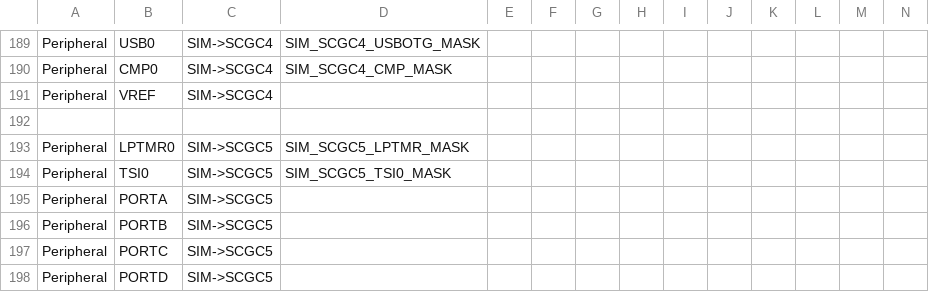
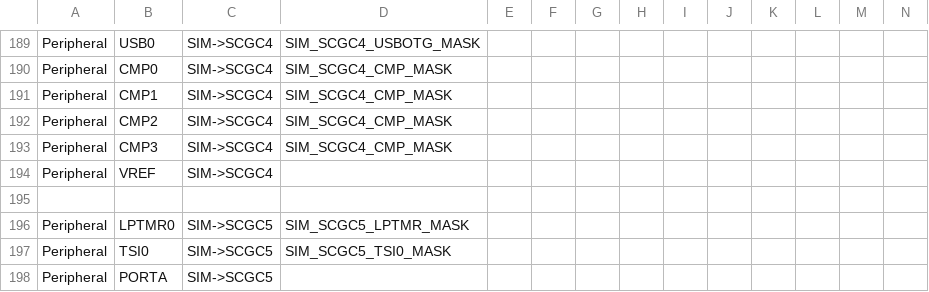
Before and after one commit to podonoghue/usbdm-eclipse-plugins, a CSV file: net.sourceforge.usbdm.deviceEditor/data/MK66F18.csv, drawn as a sheet; only a part is shown, gaps mark what is left out; the shorter side is filled out with more unchanged rows; rows hold the shown columns only; the diff names each change by its address in the sheet, - before the commit and + after, or states it on an @@ line.

```diff
--- a/net.sourceforge.usbdm.deviceEditor/data/MK66F18.csv
+++ b/net.sourceforge.usbdm.deviceEditor/data/MK66F18.csv
+row 191: Peripheral | CMP1 | SIM->SCGC4 | SIM_SCGC4_CMP_MASK
+row 192: Peripheral | CMP2 | SIM->SCGC4 | SIM_SCGC4_CMP_MASK
+row 193: Peripheral | CMP3 | SIM->SCGC4 | SIM_SCGC4_CMP_MASK
```
Also changed, not shown: 6 other files.
